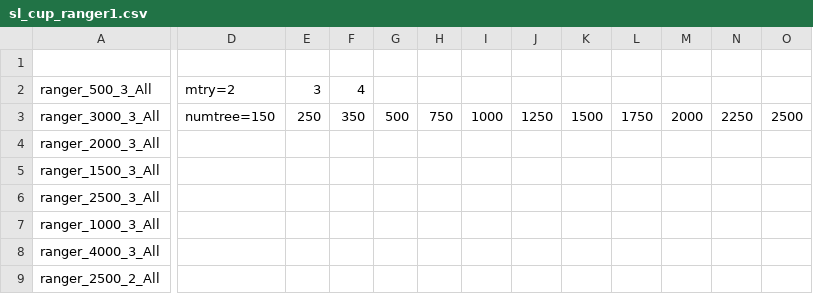
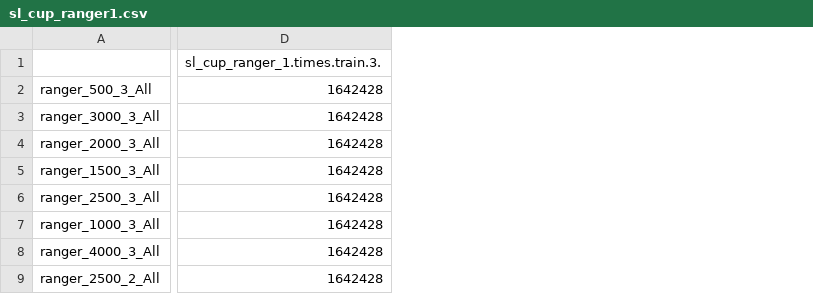
Before and after one commit to gabena98/ML_project, a CSV file: grid_search_results/sl_cup_ranger1.csv, drawn as a sheet; only a part is shown, gaps mark what is left out; removed rows and columns are numbered as before the commit, all else as after; the diff names each change by its address in the sheet, - before the commit and + after, or states it on an @@ line.

```diff
--- a/grid_search_results/sl_cup_ranger1.csv
+++ b/grid_search_results/sl_cup_ranger1.csv
-column D, rows 2-3: mtry=2 | numtree=150
-column E, rows 2-3: 3 | 250
-column F, rows 2-3: 4 | 350
-column G, row 3: 500
-column H, row 3: 750
-column I, row 3: 1000
-column J, row 3: 1250
-column K, row 3: 1500
-column L, row 3: 1750
-column M, row 3: 2000
-column N, row 3: 2250
-column O, row 3: 2500
+column D (sl_cup_ranger_1.times.train.3.), rows 2-9: all 1642428
```
Also changed, not shown: grid_search_results/sl_cup_glmnet1.csv, grid_search_results/sl_cup_glmnet2.csv, 33 other files.
